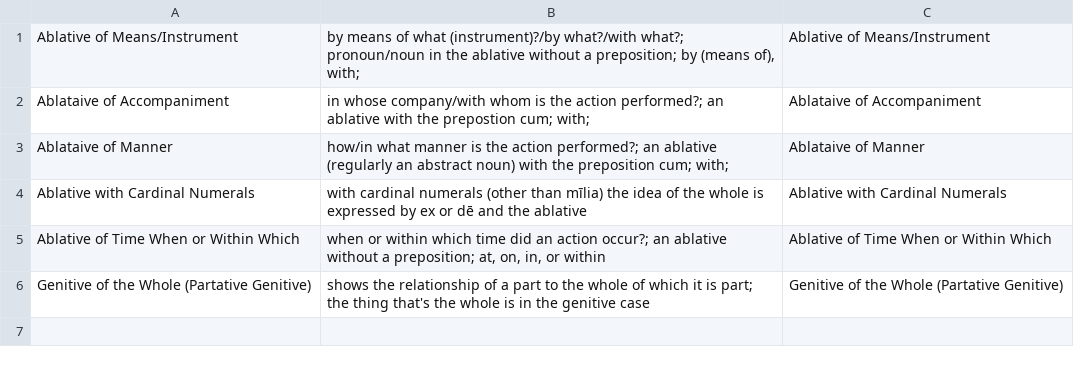
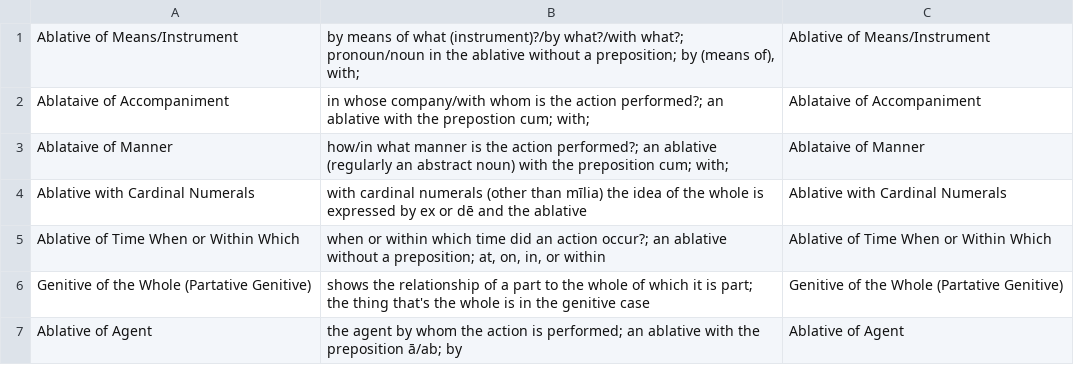
Before and after one commit to devinmiller/latin, a CSV file: flashcards/rules-cases.csv, drawn as a sheet; the diff names each change by its address in the sheet, - before the commit and + after, or states it on an @@ line.

```diff
--- a/flashcards/rules-cases.csv
+++ b/flashcards/rules-cases.csv
+row 7: Ablative of Agent | the agent by whom the action is performed; an ablative with the preposition ā/ab; by | Ablative of Agent
```
Also changed, not shown: 2 other files.
